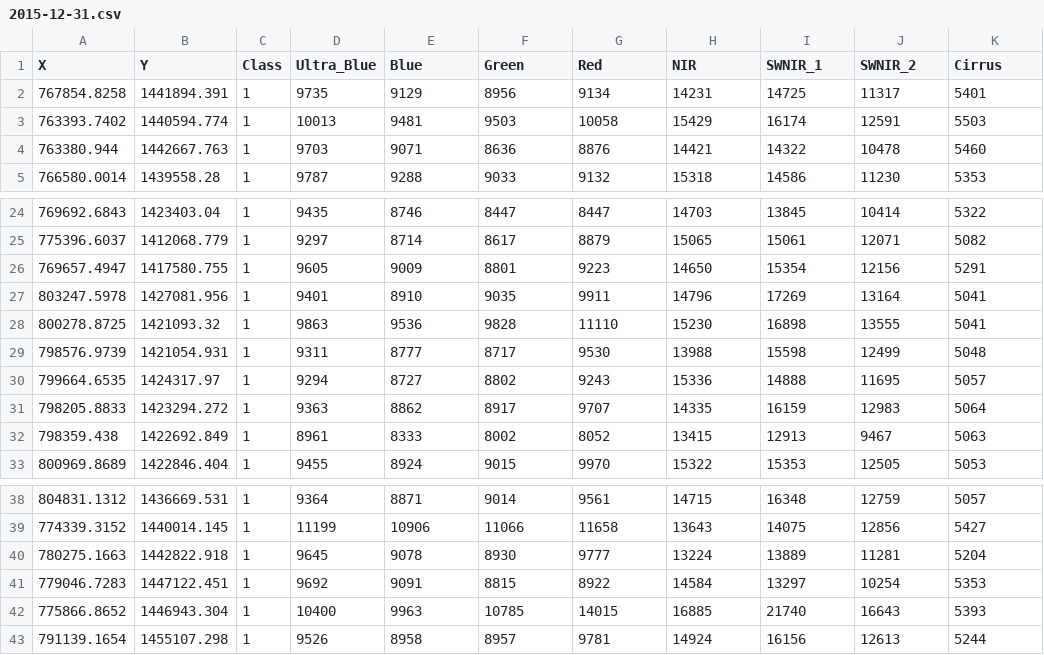
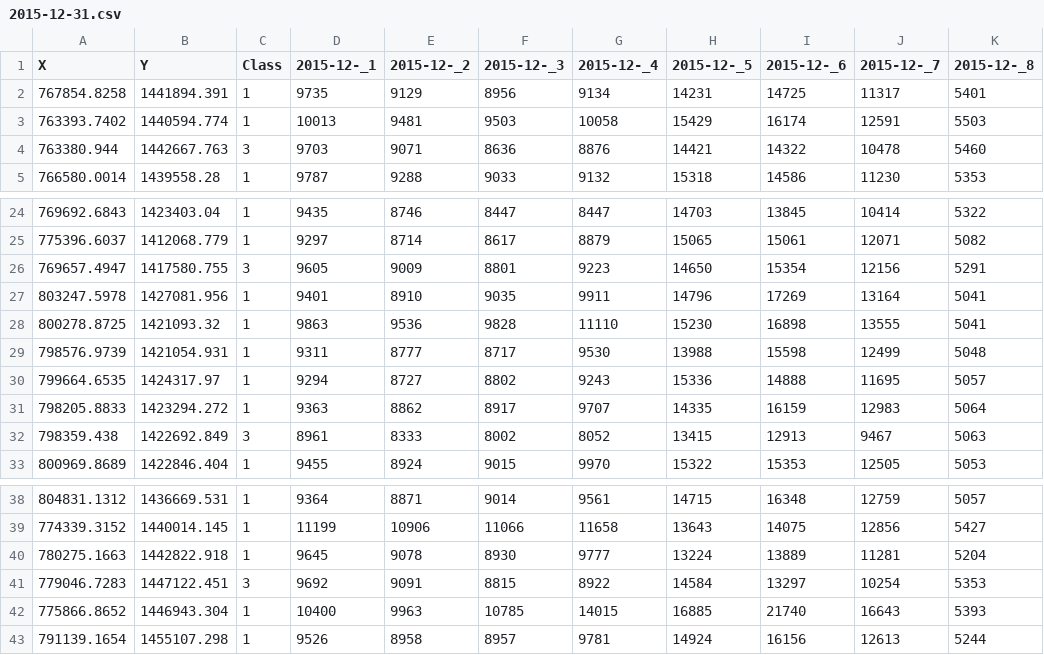
Before and after one commit to DJaySathe/Multi-temporal-satellite-images-Classification, a CSV file: TrainingData/Corrected Data/2015-12-31.csv, drawn as a sheet; only a part is shown, gaps mark what is left out.

Commit message:
corrected values

```diff
--- a/TrainingData/Corrected Data/2015-12-31.csv
+++ b/TrainingData/Corrected Data/2015-12-31.csv
@@ -1,5 +1,5 @@
-X,Y,Class,Ultra_Blue,Blue,Green,Red,NIR,SWNIR_1,SWNIR_2,Cirrus
+X,Y,Class,2015-12-_1,2015-12-_2,2015-12-_3,2015-12-_4,2015-12-_5,2015-12-_6,2015-12-_7,2015-12-_8
 767854.8258,1441894.391,1,9735,9129,8956,9134,14231,14725,11317,5401
 763393.7402,1440594.774,1,10013,9481,9503,10058,15429,16174,12591,5503
-763380.944,1442667.763,1,9703,9071,8636,8876,14421,14322,10478,5460
+763380.944,1442667.763,3,9703,9071,8636,8876,14421,14322,10478,5460
 766580.0014,1439558.28,1,9787,9288,9033,9132,15318,14586,11230,5353
@@ -25,3 +25,3 @@ X,Y,Class,Ultra_Blue,Blue,Green,Red,NIR,SWNIR_1,SWNIR_2,Cirrus
 775396.6037,1412068.779,1,9297,8714,8617,8879,15065,15061,12071,5082
-769657.4947,1417580.755,1,9605,9009,8801,9223,14650,15354,12156,5291
+769657.4947,1417580.755,3,9605,9009,8801,9223,14650,15354,12156,5291
 803247.5978,1427081.956,1,9401,8910,9035,9911,14796,17269,13164,5041
@@ -31,3 +31,3 @@ X,Y,Class,Ultra_Blue,Blue,Green,Red,NIR,SWNIR_1,SWNIR_2,Cirrus
 798205.8833,1423294.272,1,9363,8862,8917,9707,14335,16159,12983,5064
-798359.438,1422692.849,1,8961,8333,8002,8052,13415,12913,9467,5063
+798359.438,1422692.849,3,8961,8333,8002,8052,13415,12913,9467,5063
 800969.8689,1422846.404,1,9455,8924,9015,9970,15322,15353,12505,5053
@@ -40,3 +40,3 @@ X,Y,Class,Ultra_Blue,Blue,Green,Red,NIR,SWNIR_1,SWNIR_2,Cirrus
 780275.1663,1442822.918,1,9645,9078,8930,9777,13224,13889,11281,5204
-779046.7283,1447122.451,1,9692,9091,8815,8922,14584,13297,10254,5353
+779046.7283,1447122.451,3,9692,9091,8815,8922,14584,13297,10254,5353
 775866.8652,1446943.304,1,10400,9963,10785,14015,16885,21740,16643,5393
```
